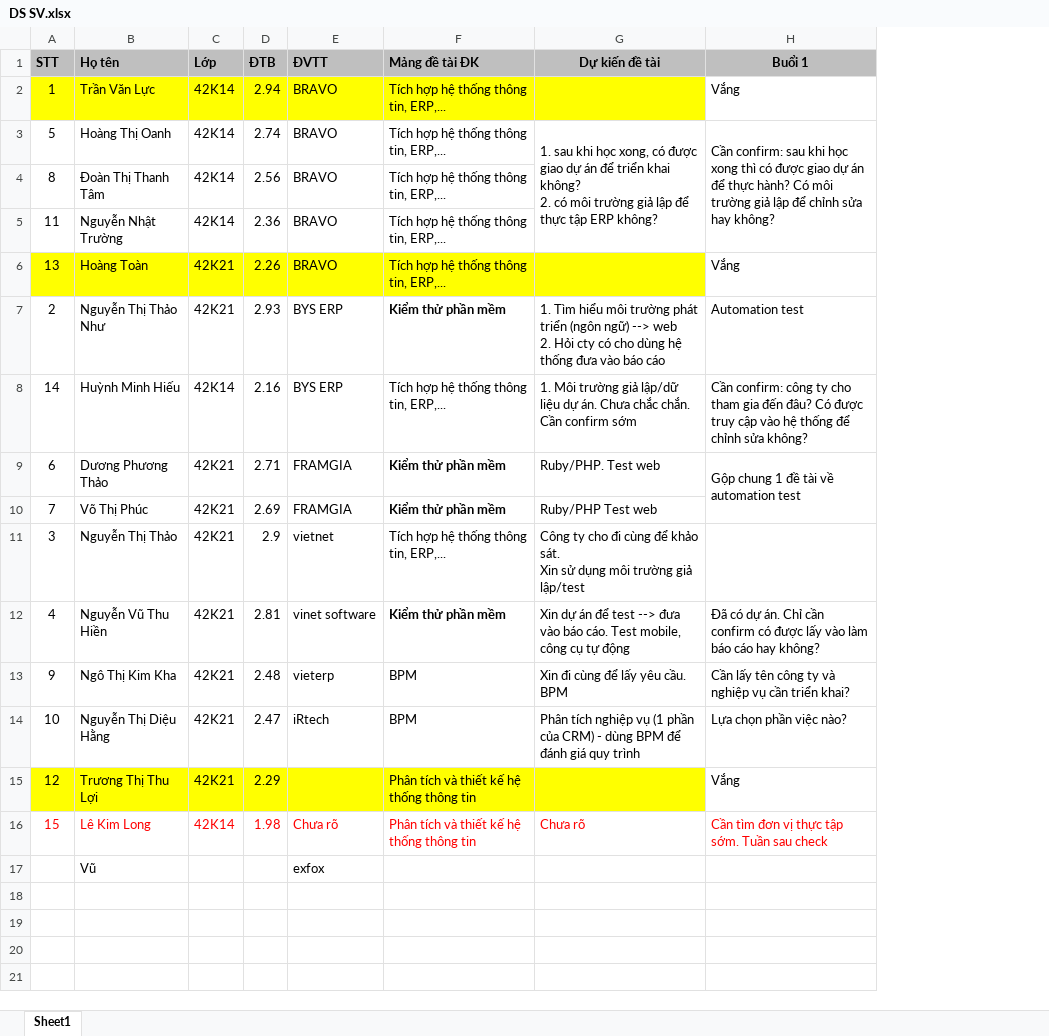
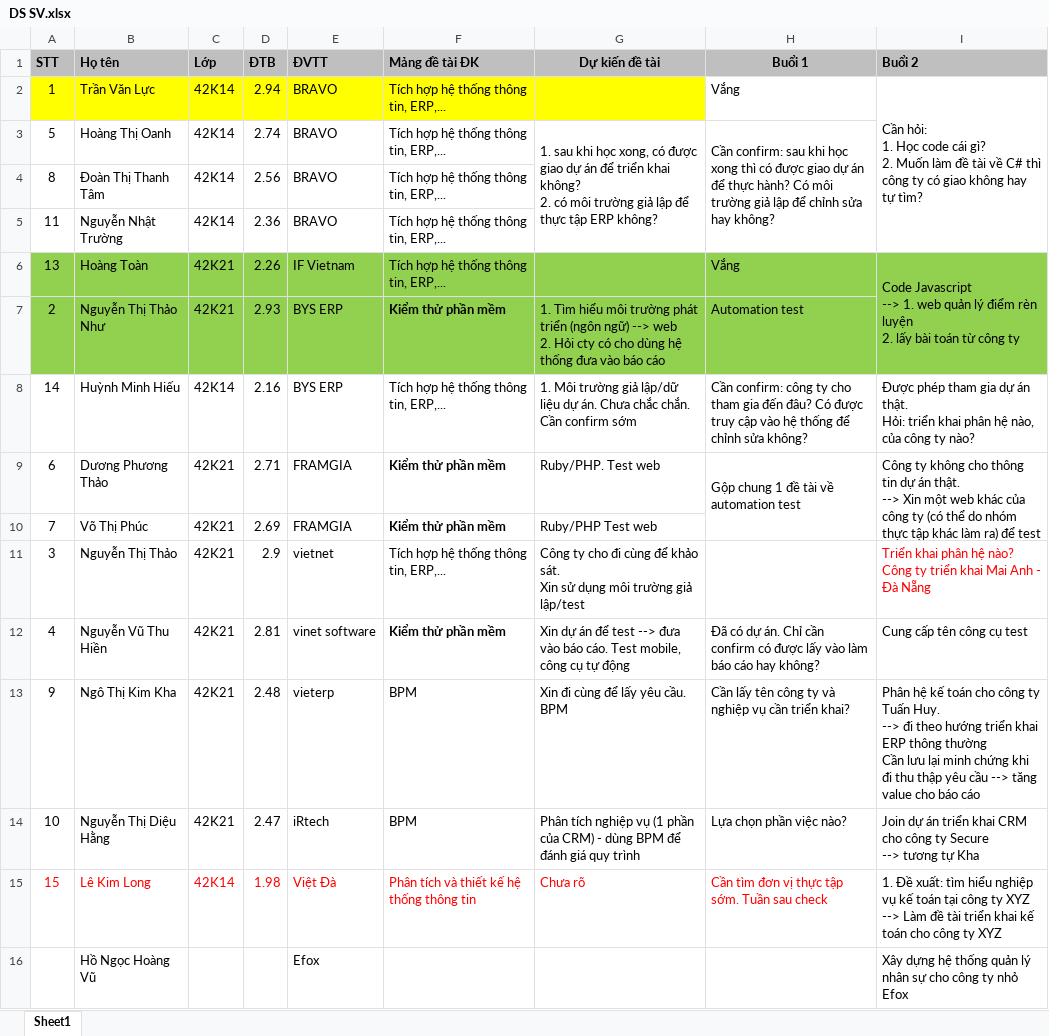
Before and after one commit to ThanhTamDoan/ThucTap_2019_2020_2, an Excel workbook: DS SV.xlsx, sheet Sheet1, drawn as a sheet; values as stored, in another font and other column widths than the file's, no borders; removed rows and columns are numbered as before the commit, all else as after; ↵ is a line break in a cell; the diff names each change by its address in the sheet, - before the commit and + after, or states it on an @@ line.

Commit message:
Họp lần 2

```diff
--- a/DS SV.xlsx (sheet Sheet1)
+++ b/DS SV.xlsx (sheet Sheet1)
+column I (Buổi 2), rows 2-15: Cần hỏi: ↵ 1. Học code cái gì? ↵ 2. Muốn làm đề tài về C# thì công ty có giao không hay tự tìm? |  |  |  | Code Javascript ↵ --> 1. web quản lý điểm rèn luyện ↵ 2. lấy bài toán từ công ty |  | Được phép tham gia dự án thật. ↵ Hỏi: triển khai phân hệ nào, của công ty nào? | Công ty không cho thông tin dự án thật. ↵ --> Xin một web khác của công ty (có thể do nhóm thực tập khác làm ra) để test |  | Triển khai phân hệ nào? ↵ Công ty triển khai Mai Anh - Đà Nẵng | Cung cấp tên công cụ test | Phân hệ kế toán cho công ty Tuấn Huy. ↵ --> đi theo hướng triển khai ERP thông thường ↵ Cần lưu lại minh chứng khi đi thu thập yêu cầu --> tăng value cho báo cáo | Join dự án triển khai CRM cho công ty Secure ↵ --> tương tự Kha | 1. Đề xuất: tìm hiểu nghiệp vụ kế toán tại công ty XYZ ↵ --> Làm đề tài triển khai kế toán cho công ty XYZ
-A6:G6 fill: #FFFF00
+A6:G6 fill: #92D050
-E6 (ĐVTT): BRAVO
+E6 (ĐVTT): IF Vietnam
-H6 fill: none
+H6 fill: #92D050
-A7:H7 fill: none
+A7:H7 fill: #92D050
-row 15: 12 | Trương Thị Thu Lợi | 42K21 | 2.29 |  | Phân tích và thiết kế hệ thống thông tin |  | Vắng
-E15 (ĐVTT): Chưa rõ
+E15 (ĐVTT): Việt Đà
-row 17:  | Vũ |  |  | exfox
+row 16:  | Hồ Ngọc Hoàng Vũ |  |  | Efox |  |  |  | Xây dựng hệ thống quản lý nhân sự cho công ty nhỏ Efox
```
